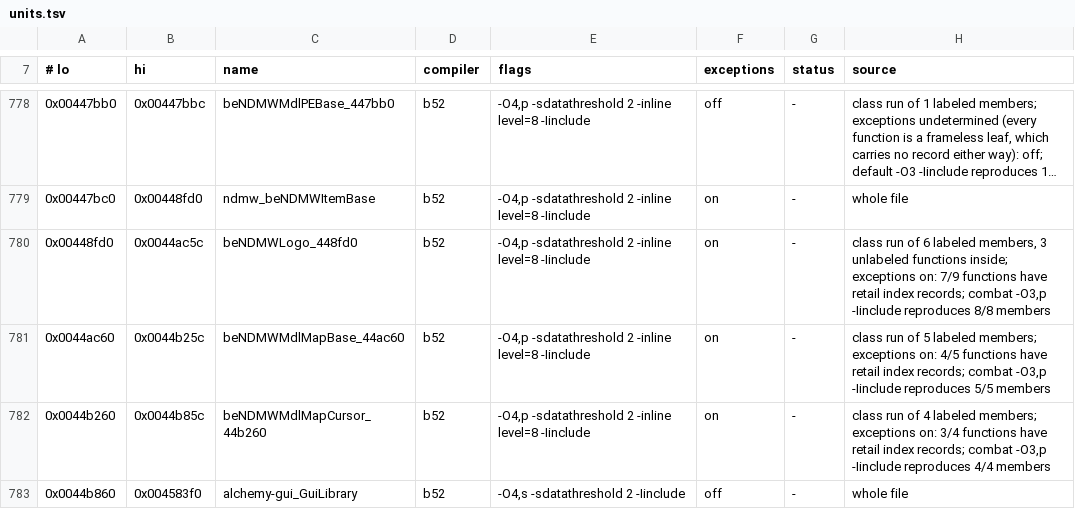
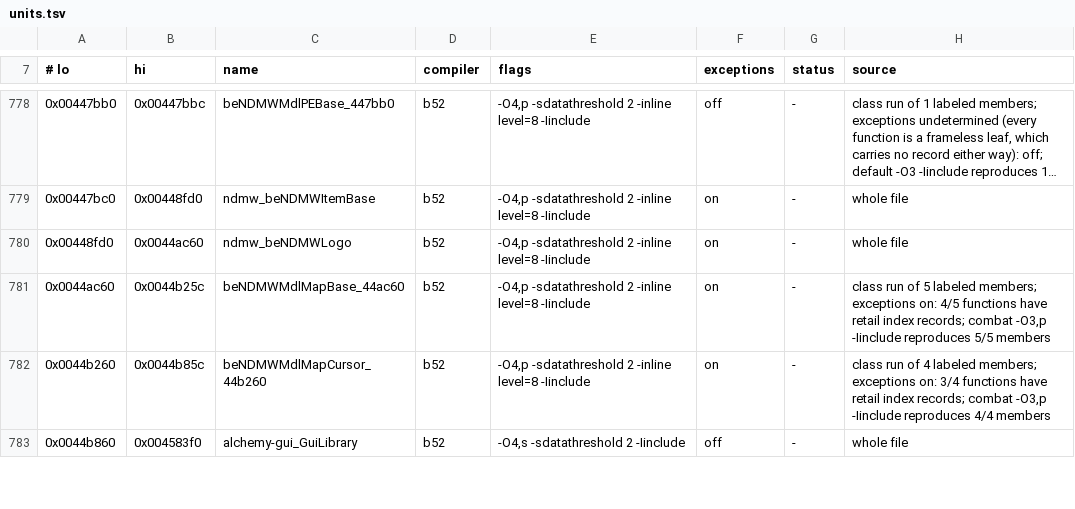
Before and after one commit to crashbashash/DW4_Decomp, a TSV file: config/SLUS-20836/units.tsv, drawn as a sheet; only a part is shown, gaps mark what is left out; long unchanged cells end in ….

```diff
--- a/config/SLUS-20836/units.tsv
+++ b/config/SLUS-20836/units.tsv
@@ -779,3 +779,3 @@
 0x00447bc0	0x00448fd0	ndmw_beNDMWItemBase	b52	-O4,p -sdatathreshold 2 -inline level=8 -Iinclude	on	-	whole file
-0x00448fd0	0x0044ac5c	beNDMWLogo_448fd0	b52	-O4,p -sdatathreshold 2 -inline level=8 -Iinclude	on	-	class run of 6 labeled members, 3 unlabeled functions inside; exceptions on: 7/9 functions have retail index records; combat -O3,p -Iinclude reproduces 8/8 members
+0x00448fd0	0x0044ac60	ndmw_beNDMWLogo	b52	-O4,p -sdatathreshold 2 -inline level=8 -Iinclude	on	-	whole file
 0x0044ac60	0x0044b25c	beNDMWMdlMapBase_44ac60	b52	-O4,p -sdatathreshold 2 -inline level=8 -Iinclude	on	-	class run of 5 labeled members; exceptions on: 4/5 functions have retail index records; combat -O3,p -Iinclude reproduces 5/5 members
```
Also changed, not shown: 8 other files.
